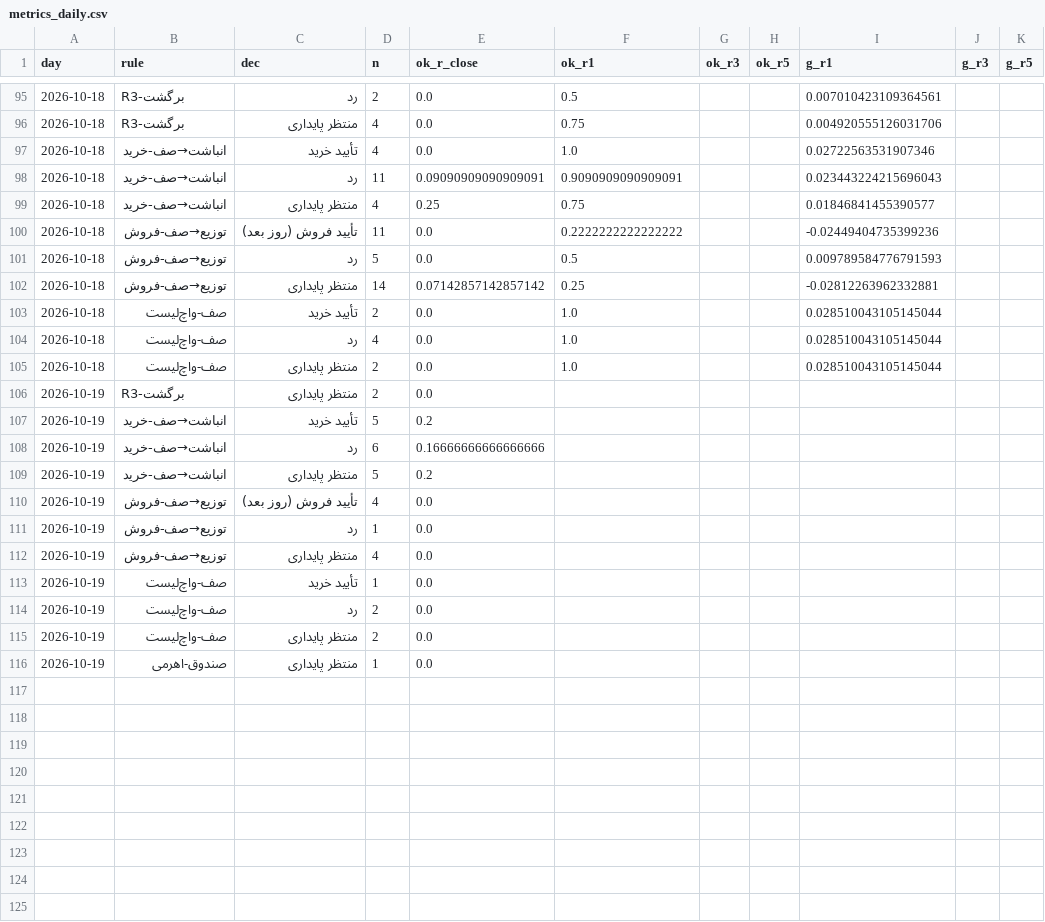
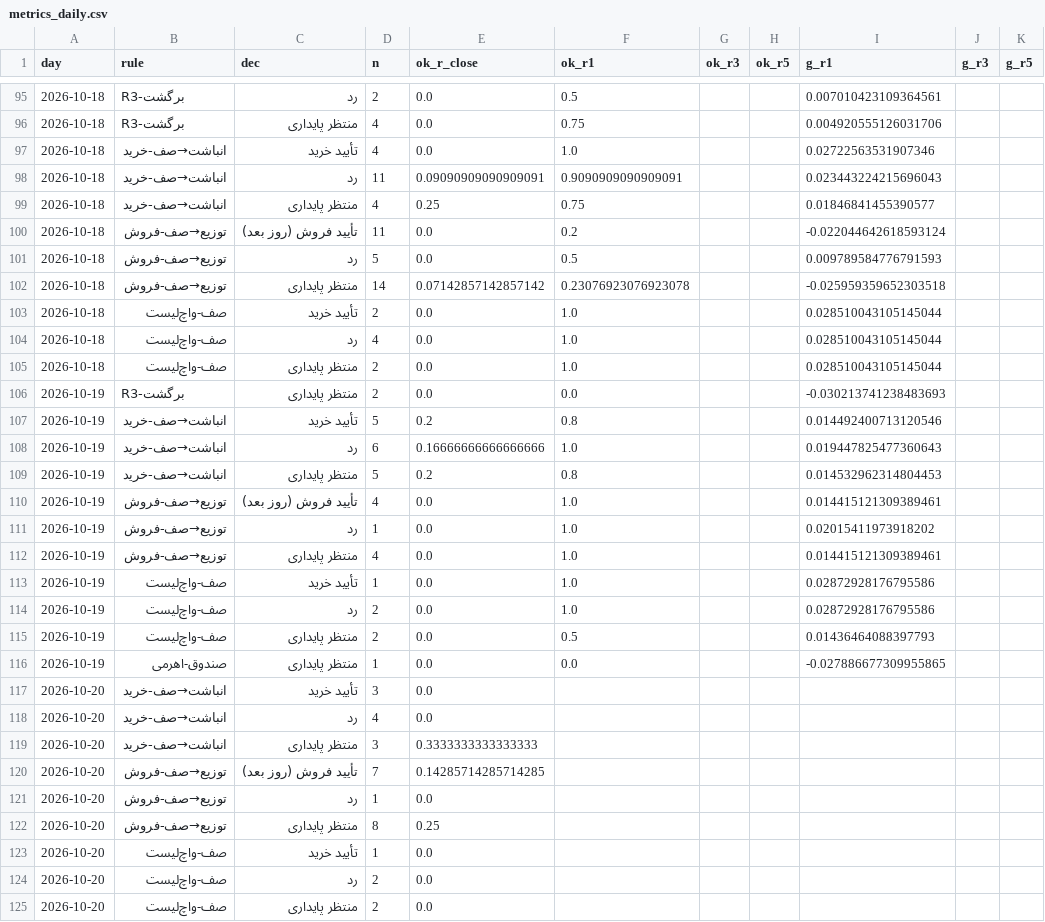
Before and after one commit to alitamizi/tse-model, a CSV file: state/metrics_daily.csv, drawn as a sheet; only a part is shown, gaps mark what is left out; the diff covers the shown part only.

```diff
--- a/state/metrics_daily.csv
+++ b/state/metrics_daily.csv
@@ -99,5 +99,5 @@ day,rule,dec,n,ok_r_close,ok_r1,ok_r3,ok_r5,g_r1,g_r3,g_r5
 2026-10-18,انباشت→صف-خرید,منتظر پایداری,4,0.25,0.75,,,0.01846841455390577,,
-2026-10-18,توزیع→صف-فروش,تأیید فروش (روز بعد),11,0.0,0.2222222222222222,,,-0.02449404735399236,,
+2026-10-18,توزیع→صف-فروش,تأیید فروش (روز بعد),11,0.0,0.2,,,-0.022044642618593124,,
 2026-10-18,توزیع→صف-فروش,رد,5,0.0,0.5,,,0.009789584776791593,,
-2026-10-18,توزیع→صف-فروش,منتظر پایداری,14,0.07142857142857142,0.25,,,-0.02812263962332881,,
+2026-10-18,توزیع→صف-فروش,منتظر پایداری,14,0.07142857142857142,0.23076923076923078,,,-0.025959359652303518,,
 2026-10-18,صف-واچ‌لیست,تأیید خرید,2,0.0,1.0,,,0.028510043105145044,,
@@ -105,12 +105,21 @@ day,rule,dec,n,ok_r_close,ok_r1,ok_r3,ok_r5,g_r1,g_r3,g_r5
 2026-10-18,صف-واچ‌لیست,منتظر پایداری,2,0.0,1.0,,,0.028510043105145044,,
-2026-10-19,R3-برگشت,منتظر پایداری,2,0.0,,,,,,
-2026-10-19,انباشت→صف-خرید,تأیید خرید,5,0.2,,,,,,
-2026-10-19,انباشت→صف-خرید,رد,6,0.16666666666666666,,,,,,
-2026-10-19,انباشت→صف-خرید,منتظر پایداری,5,0.2,,,,,,
-2026-10-19,توزیع→صف-فروش,تأیید فروش (روز بعد),4,0.0,,,,,,
-2026-10-19,توزیع→صف-فروش,رد,1,0.0,,,,,,
-2026-10-19,توزیع→صف-فروش,منتظر پایداری,4,0.0,,,,,,
-2026-10-19,صف-واچ‌لیست,تأیید خرید,1,0.0,,,,,,
-2026-10-19,صف-واچ‌لیست,رد,2,0.0,,,,,,
-2026-10-19,صف-واچ‌لیست,منتظر پایداری,2,0.0,,,,,,
-2026-10-19,صندوق-اهرمی,منتظر پایداری,1,0.0,,,,,,
+2026-10-19,R3-برگشت,منتظر پایداری,2,0.0,0.0,,,-0.030213741238483693,,
+2026-10-19,انباشت→صف-خرید,تأیید خرید,5,0.2,0.8,,,0.014492400713120546,,
+2026-10-19,انباشت→صف-خرید,رد,6,0.16666666666666666,1.0,,,0.019447825477360643,,
+2026-10-19,انباشت→صف-خرید,منتظر پایداری,5,0.2,0.8,,,0.014532962314804453,,
+2026-10-19,توزیع→صف-فروش,تأیید فروش (روز بعد),4,0.0,1.0,,,0.014415121309389461,,
+2026-10-19,توزیع→صف-فروش,رد,1,0.0,1.0,,,0.02015411973918202,,
+2026-10-19,توزیع→صف-فروش,منتظر پایداری,4,0.0,1.0,,,0.014415121309389461,,
+2026-10-19,صف-واچ‌لیست,تأیید خرید,1,0.0,1.0,,,0.02872928176795586,,
+2026-10-19,صف-واچ‌لیست,رد,2,0.0,1.0,,,0.02872928176795586,,
+2026-10-19,صف-واچ‌لیست,منتظر پایداری,2,0.0,0.5,,,0.01436464088397793,,
+2026-10-19,صندوق-اهرمی,منتظر پایداری,1,0.0,0.0,,,-0.027886677309955865,,
+2026-10-20,انباشت→صف-خرید,تأیید خرید,3,0.0,,,,,,
+2026-10-20,انباشت→صف-خرید,رد,4,0.0,,,,,,
+2026-10-20,انباشت→صف-خرید,منتظر پایداری,3,0.3333333333333333,,,,,,
+2026-10-20,توزیع→صف-فروش,تأیید فروش (روز بعد),7,0.14285714285714285,,,,,,
+2026-10-20,توزیع→صف-فروش,رد,1,0.0,,,,,,
+2026-10-20,توزیع→صف-فروش,منتظر پایداری,8,0.25,,,,,,
+2026-10-20,صف-واچ‌لیست,تأیید خرید,1,0.0,,,,,,
+2026-10-20,صف-واچ‌لیست,رد,2,0.0,,,,,,
+2026-10-20,صف-واچ‌لیست,منتظر پایداری,2,0.0,,,,,,
```
Also changed, not shown: 43 edited cells elsewhere in this file, state/five_scores.csv, 10 other files.
